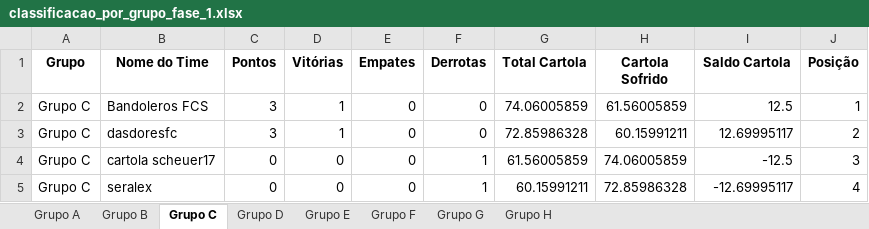
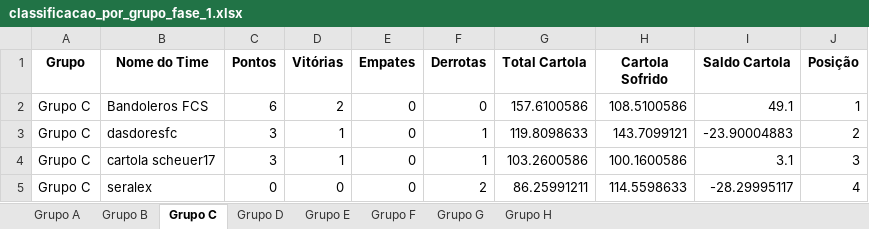
Before and after one commit to FernandoBC23/cartola_2026, an Excel workbook: libertadores/datasets_liberta/classificacao_por_grupo_fase_1.xlsx, sheet Grupo C, drawn as a sheet; values as stored, in another font and other column widths than the file's, no borders; the diff names each change by its address in the sheet, - before the commit and + after, or states it on an @@ line.

```diff
--- a/libertadores/datasets_liberta/classificacao_por_grupo_fase_1.xlsx (sheet Grupo C)
+++ b/libertadores/datasets_liberta/classificacao_por_grupo_fase_1.xlsx (sheet Grupo C)
-C2 (Pontos): 3
+C2 (Pontos): 6
-D2 (Vitórias): 1
+D2 (Vitórias): 2
-G2 (Total Cartola): 74.06005859
+G2 (Total Cartola): 157.6100586
-H2 (Cartola Sofrido): 61.56005859
+H2 (Cartola Sofrido): 108.5100586
-I2 (Saldo Cartola): 12.5
+I2 (Saldo Cartola): 49.1
-F3 (Derrotas): 0
+F3 (Derrotas): 1
-G3 (Total Cartola): 72.85986328
+G3 (Total Cartola): 119.8098633
-H3 (Cartola Sofrido): 60.15991211
+H3 (Cartola Sofrido): 143.7099121
-I3 (Saldo Cartola): 12.69995117
+I3 (Saldo Cartola): -23.90004883
-C4 (Pontos): 0
+C4 (Pontos): 3
-D4 (Vitórias): 0
+D4 (Vitórias): 1
-G4 (Total Cartola): 61.56005859
+G4 (Total Cartola): 103.2600586
-H4 (Cartola Sofrido): 74.06005859
+H4 (Cartola Sofrido): 100.1600586
-I4 (Saldo Cartola): -12.5
+I4 (Saldo Cartola): 3.1
-F5 (Derrotas): 1
+F5 (Derrotas): 2
-G5 (Total Cartola): 60.15991211
+G5 (Total Cartola): 86.25991211
-H5 (Cartola Sofrido): 72.85986328
+H5 (Cartola Sofrido): 114.5598633
-I5 (Saldo Cartola): -12.69995117
+I5 (Saldo Cartola): -28.29995117
```
Also changed, not shown: sheet Grupo H, sheet Grupo B, sheet Grupo F, sheet Grupo A, sheet Grupo G, sheet Grupo E, 1 more sheet, libertadores/datasets_liberta/resultados_fase_1.xlsx, liga_eliminacao/datasets_liga_eliminacao/Pontuacoes_Por_Rodada_Liga_Eliminacao.xlsx, 55 other files.
